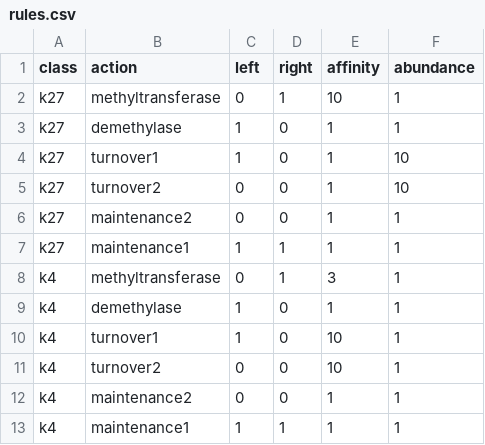
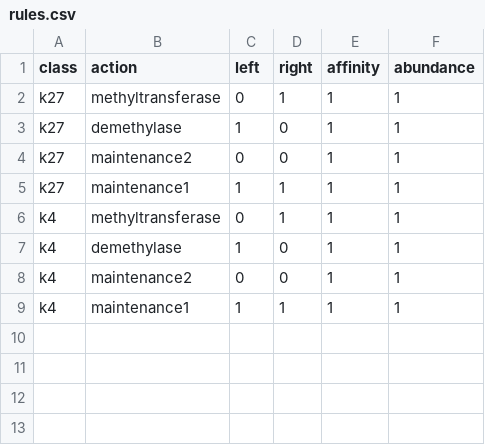
Before and after one commit to ajjeon/bivex, a CSV file: resources/rules.csv, drawn as a sheet.

```diff
--- a/resources/rules.csv
+++ b/resources/rules.csv
@@ -1,12 +1,8 @@
 class,action,left,right,affinity,abundance
-"k27","methyltransferase",0,1,10,1
+"k27","methyltransferase",0,1,1,1
 "k27","demethylase",1,0,1,1
-"k27","turnover1",1,0,1,10
-"k27","turnover2",0,0,1,10
 "k27","maintenance2",0,0,1,1
 "k27","maintenance1",1,1,1,1
-"k4","methyltransferase",0,1,3,1
+"k4","methyltransferase",0,1,1,1
 "k4","demethylase",1,0,1,1
-"k4","turnover1",1,0,10,1
-"k4","turnover2",0,0,10,1
 "k4","maintenance2",0,0,1,1
```
Also changed, not shown: resources/chromtape.csv, resources/new-rules.csv, 11 other files.
